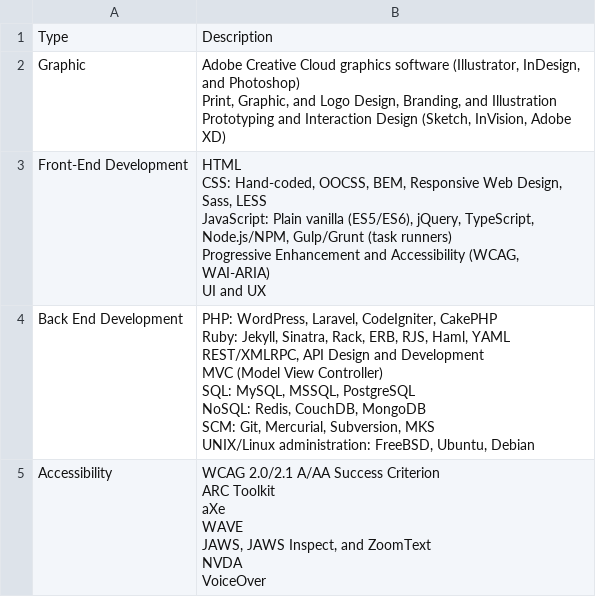
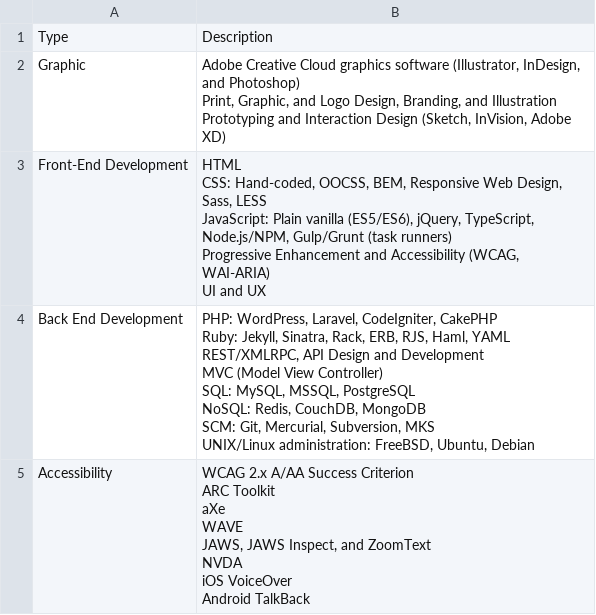
Before and after one commit to williamdodson/resume.williamdodson.co, a CSV file: content/resume-skills.csv, drawn as a sheet.

Commit message:
Updated skills and job history sections

```diff
--- a/content/resume-skills.csv
+++ b/content/resume-skills.csv
@@ -17,8 +17,9 @@ SCM: Git, Mercurial, Subversion, MKS
 UNIX/Linux administration: FreeBSD, Ubuntu, Debian"
-Accessibility,"WCAG 2.0/2.1 A/AA Success Criterion
-ARC Toolkit
-aXe
-WAVE
-JAWS, JAWS Inspect, and ZoomText
-NVDA
-VoiceOver"
+Accessibility,"WCAG 2.x A/AA Success Criterion
+ARC Toolkit
+aXe
+WAVE
+JAWS, JAWS Inspect, and ZoomText
+NVDA
+iOS VoiceOver
+Android TalkBack"
```
Also changed, not shown: 2 other files.
